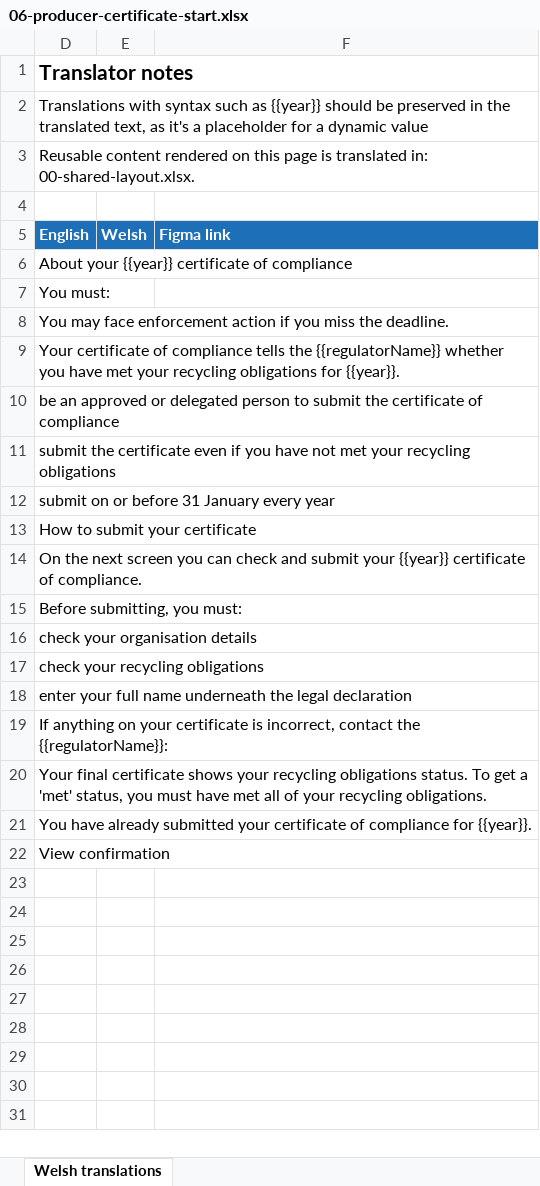
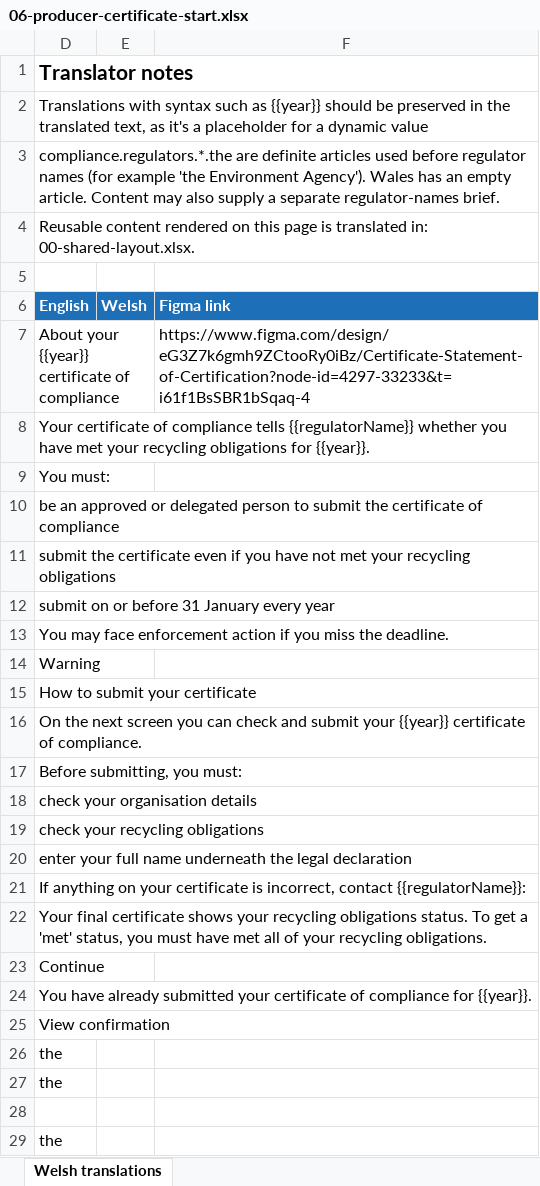
Before and after one commit to DEFRA/waste-obligations-frontend, an Excel workbook: translations/welsh-translations/xlsx/06-producer-certificate-start.xlsx, sheet Welsh translations, drawn as a sheet; values as stored, in another font and other column widths than the file's, no borders; removed rows and columns are numbered as before the commit, all else as after; the diff names each change by its address in the sheet, - before the commit and + after, or states it on an @@ line.

```diff
--- a/translations/welsh-translations/xlsx/06-producer-certificate-start.xlsx (sheet Welsh translations)
+++ b/translations/welsh-translations/xlsx/06-producer-certificate-start.xlsx (sheet Welsh translations)
+row 3: compliance.regulators.*.the are definite articles used before regulator names (for example 'the Environment Agency'). Wales has an empty article. Content may also supply a separate regulator-names brief.
-F7 (Figma link): (empty)
+F7 (Figma link): https://www.figma.com/design/eG3Z7k6gmh9ZCtooRy0iBz/Certificate-Statement-of-Certification?node-id=4297-33233&t=i61f1BsSBR1bSqaq-4
+row 8: Your certificate of compliance tells {{regulatorName}} whether you have met your recycling obligations for {{year}}.
-row 9: Your certificate of compliance tells the {{regulatorName}} whether you have met your recycling obligations for {{year}}.
@@ row 8 moved to row 13: You may face enforcement action if you m… @@
+row 14: Warning
-D21 (English): …incorrect, contact the {{regulatorName}}:
+D21 (English): …incorrect, contact {{regulatorName}}:
+row 23: Continue
+row 26: the
+row 27: the
+row 28: (empty)
+row 29: the
```
Also changed, not shown: hidden cells, translations/welsh-translations/xlsx/07-producer-certificate-submit.xlsx, translations/welsh-translations/xlsx/08-producer-certificate-view.xlsx, 42 other files.
